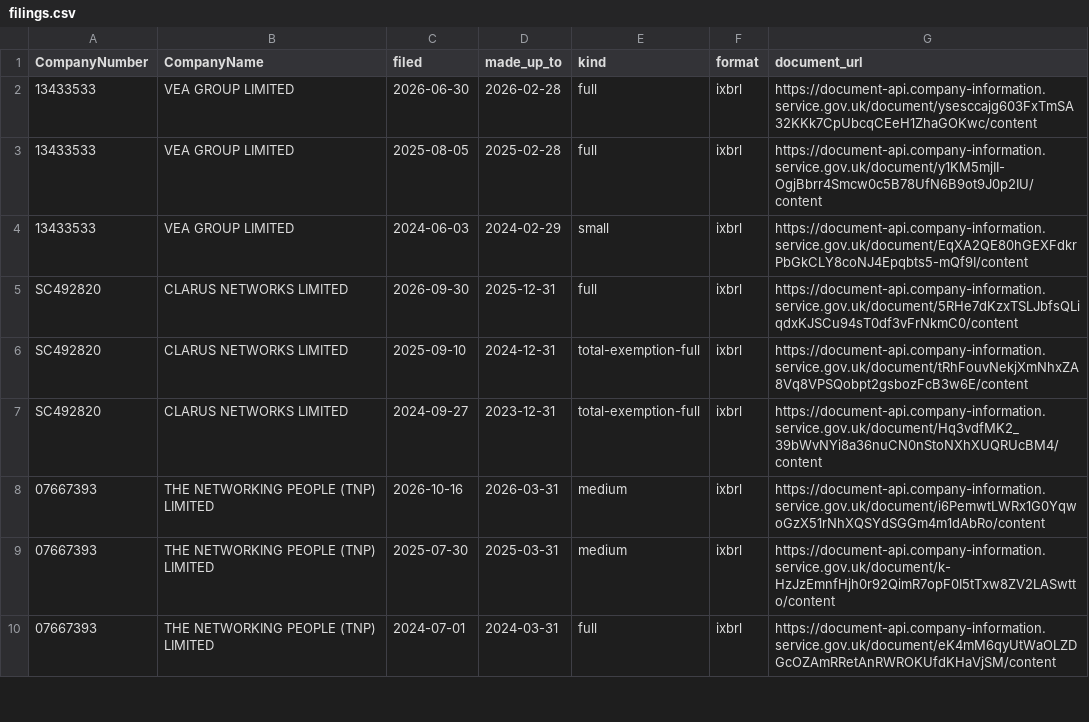
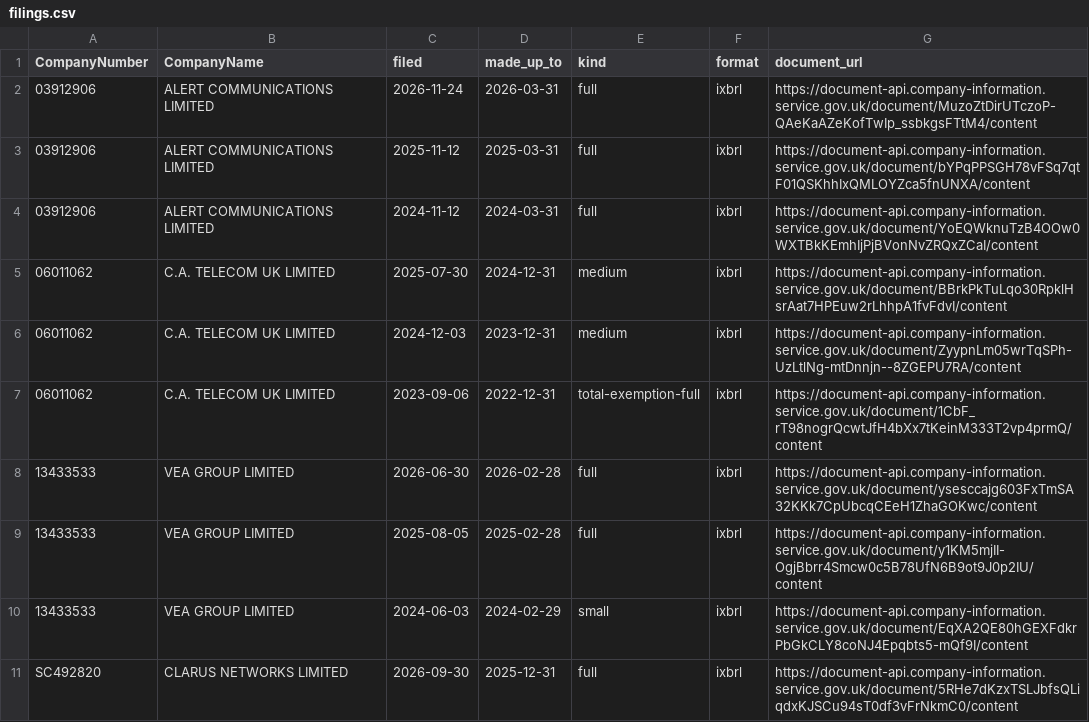
Before and after one commit to PE-Project-WM/infra-deal-scanner, a CSV file: data/deep_dive/filings.csv, drawn as a sheet; only a part is shown; the shorter side is filled out with more unchanged rows.

```diff
--- a/data/deep_dive/filings.csv
+++ b/data/deep_dive/filings.csv
@@ -1,2 +1,8 @@
 CompanyNumber,CompanyName,filed,made_up_to,kind,format,document_url
+03912906,ALERT COMMUNICATIONS LIMITED,2026-11-24,2026-03-31,full,ixbrl,https://document-api.company-information.service.gov.uk/document/MuzoZtDirUTczoP-QAeKaAZeKofTwIp_ssbkgsFTtM4/content
+03912906,ALERT COMMUNICATIONS LIMITED,2025-11-12,2025-03-31,full,ixbrl,https://document-api.company-information.service.gov.uk/document/bYPqPPSGH78vFSq7qtF01QSKhhIxQMLOYZca5fnUNXA/content
+03912906,ALERT COMMUNICATIONS LIMITED,2024-11-12,2024-03-31,full,ixbrl,https://document-api.company-information.service.gov.uk/document/YoEQWknuTzB4OOw0WXTBkKEmhIjPjBVonNvZRQxZCaI/content
+06011062,C.A. TELECOM UK LIMITED,2025-07-30,2024-12-31,medium,ixbrl,https://document-api.company-information.service.gov.uk/document/BBrkPkTuLqo30RpklHsrAat7HPEuw2rLhhpA1fvFdvI/content
+06011062,C.A. TELECOM UK LIMITED,2024-12-03,2023-12-31,medium,ixbrl,https://document-api.company-information.service.gov.uk/document/ZyypnLm05wrTqSPh-UzLtlNg-mtDnnjn--8ZGEPU7RA/content
+06011062,C.A. TELECOM UK LIMITED,2023-09-06,2022-12-31,total-exemption-full,ixbrl,https://document-api.company-information.service.gov.uk/document/1CbF_rT98nogrQcwtJfH4bXx7tKeinM333T2vp4prmQ/content
 13433533,VEA GROUP LIMITED,2026-06-30,2026-02-28,full,ixbrl,https://document-api.company-information.service.gov.uk/document/ysesccajg603FxTmSA32KKk7CpUbcqCEeH1ZhaGOKwc/content
```
Also changed, not shown: config/balance_sheet.csv, config/company_notes.csv, 9 other files.
